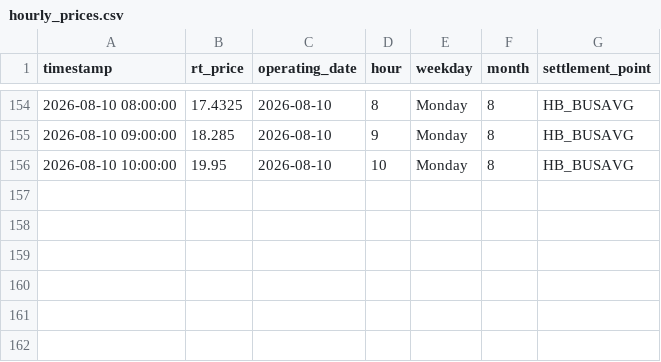
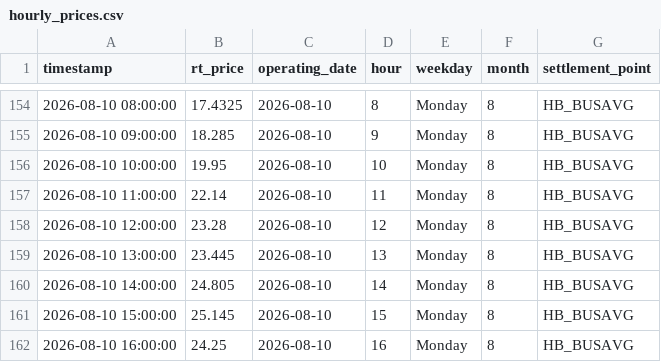
Before and after one commit to sebastiankloder-web/ercot-power-risk-analytics, a CSV file: data/processed/hourly_prices.csv, drawn as a sheet; only a part is shown, gaps mark what is left out.

```diff
--- a/data/processed/hourly_prices.csv
+++ b/data/processed/hourly_prices.csv
@@ -156 +156,7 @@ timestamp,rt_price,operating_date,hour,weekday,month,settlement_point
 2026-08-10 10:00:00,19.95,2026-08-10,10,Monday,8,HB_BUSAVG
+2026-08-10 11:00:00,22.14,2026-08-10,11,Monday,8,HB_BUSAVG
+2026-08-10 12:00:00,23.28,2026-08-10,12,Monday,8,HB_BUSAVG
+2026-08-10 13:00:00,23.445,2026-08-10,13,Monday,8,HB_BUSAVG
+2026-08-10 14:00:00,24.805,2026-08-10,14,Monday,8,HB_BUSAVG
+2026-08-10 15:00:00,25.145,2026-08-10,15,Monday,8,HB_BUSAVG
+2026-08-10 16:00:00,24.25,2026-08-10,16,Monday,8,HB_BUSAVG
```
Also changed, not shown: results/tables/event_analysis_summary.csv, results/tables/market_summary_stats.csv, 8 other files.
